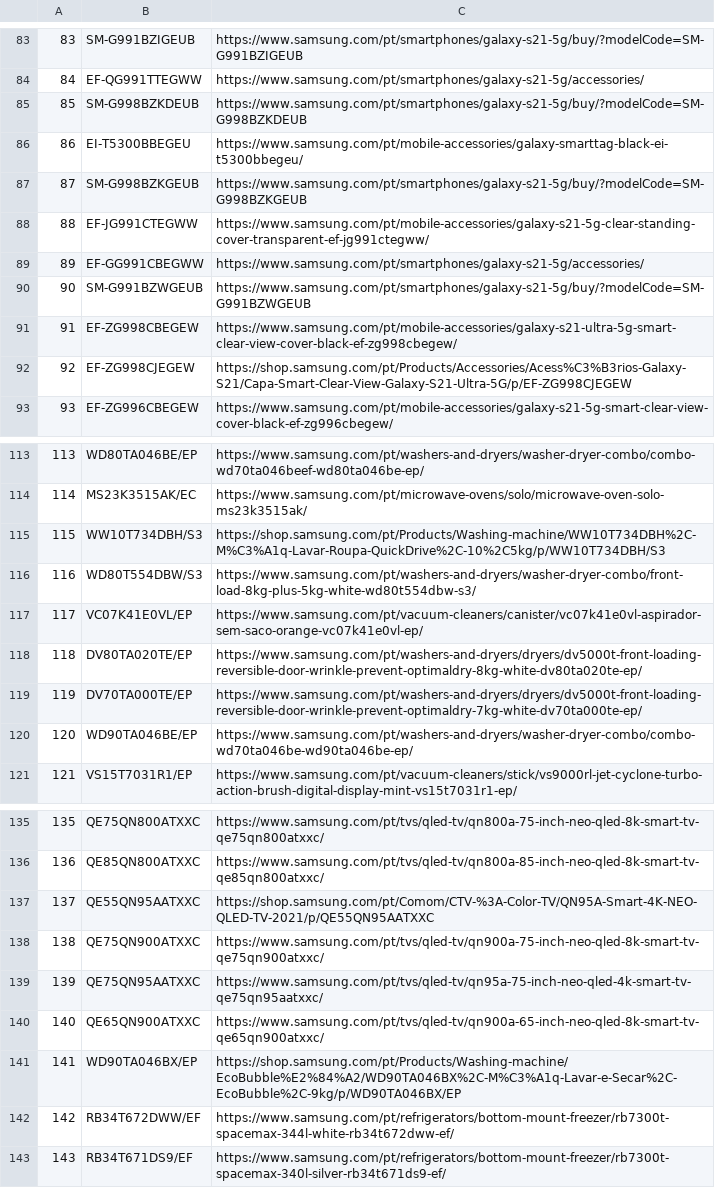
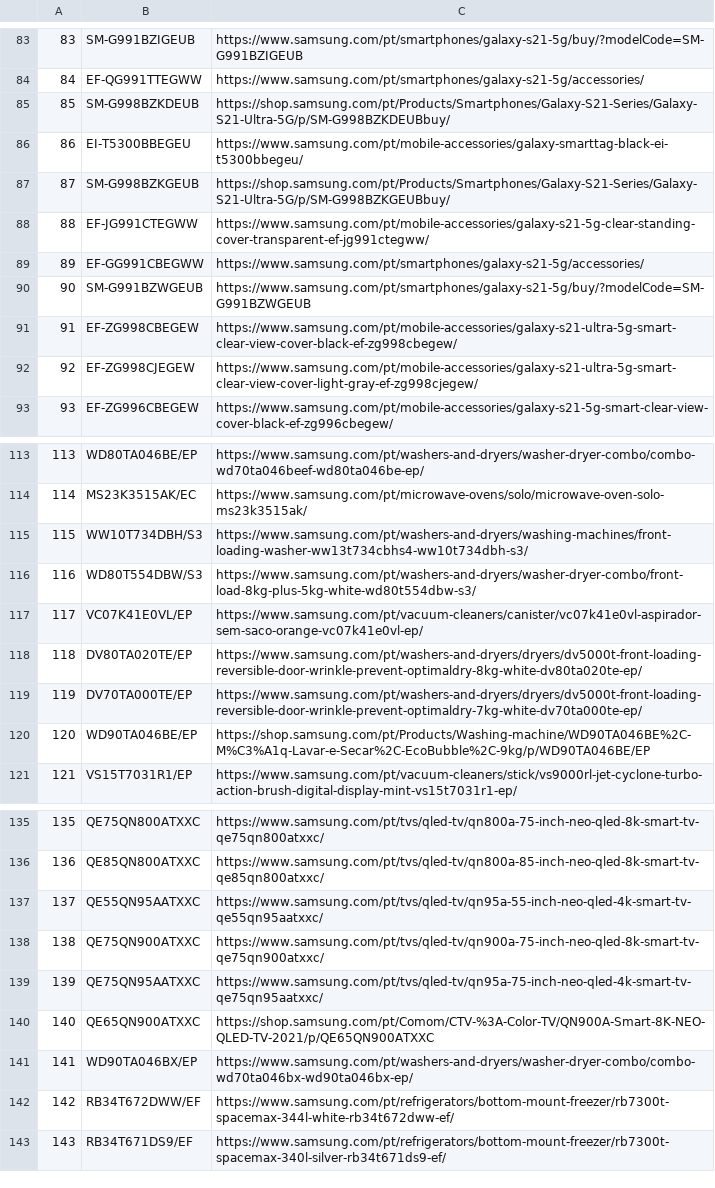
Before and after one commit to GloriaSilva/FEED-CHEIL-DIGITAL, a CSV file: src/dictionaries/url/url_dictionary_pt.csv, drawn as a sheet; only a part is shown, gaps mark what is left out; the diff covers the shown part only.

```diff
--- a/src/dictionaries/url/url_dictionary_pt.csv
+++ b/src/dictionaries/url/url_dictionary_pt.csv
@@ -84,5 +84,5 @@
 84,EF-QG991TTEGWW,https://www.samsung.com/pt/smartphones/galaxy-s21-5g/accessories/
-85,SM-G998BZKDEUB,https://www.samsung.com/pt/smartphones/galaxy-s21-5g/buy/?modelCode=SM-G998BZKDEUB
+85,SM-G998BZKDEUB,https://shop.samsung.com/pt/Products/Smartphones/Galaxy-S21-Series/Galaxy-S21-Ultra-5G/p/SM-G998BZKDEUBbuy/
 86,EI-T5300BBEGEU,https://www.samsung.com/pt/mobile-accessories/galaxy-smarttag-black-ei-t5300bbegeu/
-87,SM-G998BZKGEUB,https://www.samsung.com/pt/smartphones/galaxy-s21-5g/buy/?modelCode=SM-G998BZKGEUB
+87,SM-G998BZKGEUB,https://shop.samsung.com/pt/Products/Smartphones/Galaxy-S21-Series/Galaxy-S21-Ultra-5G/p/SM-G998BZKGEUBbuy/
 88,EF-JG991CTEGWW,https://www.samsung.com/pt/mobile-accessories/galaxy-s21-5g-clear-standing-cover-transparent-ef-jg991ctegww/
@@ -91,3 +91,3 @@
 91,EF-ZG998CBEGEW,https://www.samsung.com/pt/mobile-accessories/galaxy-s21-ultra-5g-smart-clear-view-cover-black-ef-zg998cbegew/
-92,EF-ZG998CJEGEW,https://shop.samsung.com/pt/Products/Accessories/Acess%C3%B3rios-Galaxy-S21/Capa-Smart-Clear-View-Galaxy-S21-Ultra-5G/p/EF-ZG998CJEGEW
+92,EF-ZG998CJEGEW,https://www.samsung.com/pt/mobile-accessories/galaxy-s21-ultra-5g-smart-clear-view-cover-light-gray-ef-zg998cjegew/
 93,EF-ZG996CBEGEW,https://www.samsung.com/pt/mobile-accessories/galaxy-s21-5g-smart-clear-view-cover-black-ef-zg996cbegew/
@@ -114,3 +114,3 @@
 114,MS23K3515AK/EC,https://www.samsung.com/pt/microwave-ovens/solo/microwave-oven-solo-ms23k3515ak/
-115,WW10T734DBH/S3,https://shop.samsung.com/pt/Products/Washing-machine/WW10T734DBH%2C-M%C3%A1q-Lavar-Roupa-QuickDrive%2C-10%2C5kg/p/WW10T734DBH/S3
+115,WW10T734DBH/S3,https://www.samsung.com/pt/washers-and-dryers/washing-machines/front-loading-washer-ww13t734cbhs4-ww10t734dbh-s3/
 116,WD80T554DBW/S3,https://www.samsung.com/pt/washers-and-dryers/washer-dryer-combo/front-load-8kg-plus-5kg-white-wd80t554dbw-s3/
@@ -119,3 +119,3 @@
 119,DV70TA000TE/EP,https://www.samsung.com/pt/washers-and-dryers/dryers/dv5000t-front-loading-reversible-door-wrinkle-prevent-optimaldry-7kg-white-dv70ta000te-ep/
-120,WD90TA046BE/EP,https://www.samsung.com/pt/washers-and-dryers/washer-dryer-combo/combo-wd70ta046be-wd90ta046be-ep/
+120,WD90TA046BE/EP,https://shop.samsung.com/pt/Products/Washing-machine/WD90TA046BE%2C-M%C3%A1q-Lavar-e-Secar%2C-EcoBubble%2C-9kg/p/WD90TA046BE/EP
 121,VS15T7031R1/EP,https://www.samsung.com/pt/vacuum-cleaners/stick/vs9000rl-jet-cyclone-turbo-action-brush-digital-display-mint-vs15t7031r1-ep/
@@ -136,7 +136,7 @@
 136,QE85QN800ATXXC,https://www.samsung.com/pt/tvs/qled-tv/qn800a-85-inch-neo-qled-8k-smart-tv-qe85qn800atxxc/
-137,QE55QN95AATXXC,https://shop.samsung.com/pt/Comom/CTV-%3A-Color-TV/QN95A-Smart-4K-NEO-QLED-TV-2021/p/QE55QN95AATXXC
+137,QE55QN95AATXXC,https://www.samsung.com/pt/tvs/qled-tv/qn95a-55-inch-neo-qled-4k-smart-tv-qe55qn95aatxxc/
 138,QE75QN900ATXXC,https://www.samsung.com/pt/tvs/qled-tv/qn900a-75-inch-neo-qled-8k-smart-tv-qe75qn900atxxc/
 139,QE75QN95AATXXC,https://www.samsung.com/pt/tvs/qled-tv/qn95a-75-inch-neo-qled-4k-smart-tv-qe75qn95aatxxc/
-140,QE65QN900ATXXC,https://www.samsung.com/pt/tvs/qled-tv/qn900a-65-inch-neo-qled-8k-smart-tv-qe65qn900atxxc/
-141,WD90TA046BX/EP,https://shop.samsung.com/pt/Products/Washing-machine/EcoBubble%E2%84%A2/WD90TA046BX%2C-M%C3%A1q-Lavar-e-Secar%2C-EcoBubble%2C-9kg/p/WD90TA046BX/EP
+140,QE65QN900ATXXC,https://shop.samsung.com/pt/Comom/CTV-%3A-Color-TV/QN900A-Smart-8K-NEO-QLED-TV-2021/p/QE65QN900ATXXC
+141,WD90TA046BX/EP,https://www.samsung.com/pt/washers-and-dryers/washer-dryer-combo/combo-wd70ta046bx-wd90ta046bx-ep/
 142,RB34T672DWW/EF,https://www.samsung.com/pt/refrigerators/bottom-mount-freezer/rb7300t-spacemax-344l-white-rb34t672dww-ef/
```
Also changed, not shown: 30 edited cells elsewhere in this file, finalfeeds/AWINFeed.csv, finalfeeds/CriteoFeed.csv, 10 other files.
